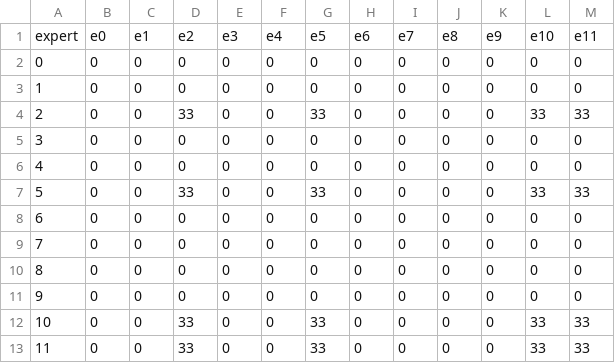
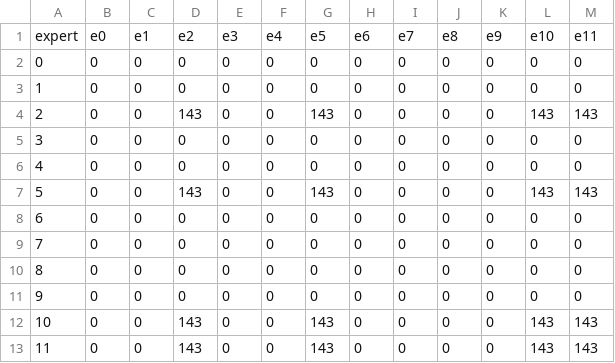
Before and after one commit to KenteaKe11/RGExp_proj, a CSV file: reports/probe/expert_cooccurrence.csv, drawn as a sheet.

```diff
--- a/reports/probe/expert_cooccurrence.csv
+++ b/reports/probe/expert_cooccurrence.csv
@@ -3,6 +3,6 @@ expert,e0,e1,e2,e3,e4,e5,e6,e7,e8,e9,e10,e11
 1,0,0,0,0,0,0,0,0,0,0,0,0
-2,0,0,33,0,0,33,0,0,0,0,33,33
+2,0,0,143,0,0,143,0,0,0,0,143,143
 3,0,0,0,0,0,0,0,0,0,0,0,0
 4,0,0,0,0,0,0,0,0,0,0,0,0
-5,0,0,33,0,0,33,0,0,0,0,33,33
+5,0,0,143,0,0,143,0,0,0,0,143,143
 6,0,0,0,0,0,0,0,0,0,0,0,0
@@ -11,3 +11,3 @@ expert,e0,e1,e2,e3,e4,e5,e6,e7,e8,e9,e10,e11
 9,0,0,0,0,0,0,0,0,0,0,0,0
-10,0,0,33,0,0,33,0,0,0,0,33,33
-11,0,0,33,0,0,33,0,0,0,0,33,33
+10,0,0,143,0,0,143,0,0,0,0,143,143
+11,0,0,143,0,0,143,0,0,0,0,143,143
```
Also changed, not shown: reports/probe/expert_disease_mean.csv, reports/probe/expert_disease_z.csv, 8 other files.
